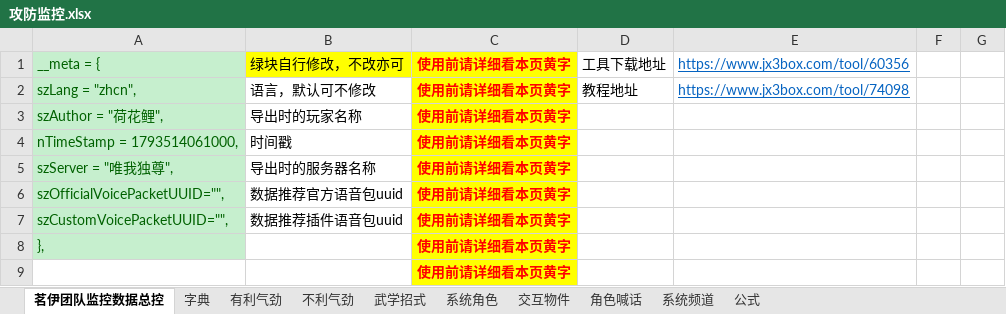
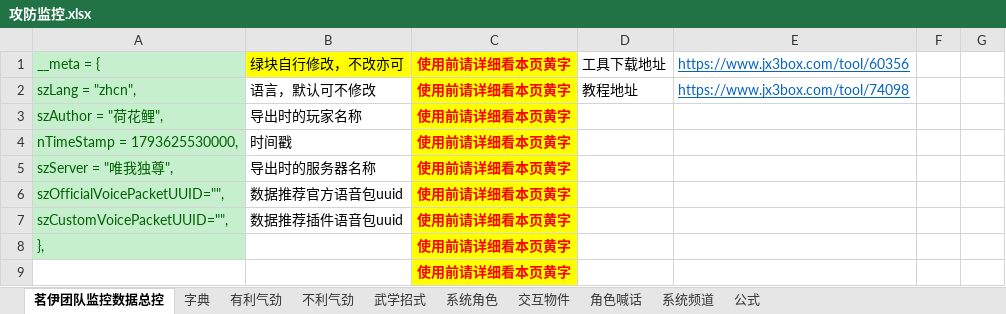
Before and after one commit to LyKoiya/LHDBM, an Excel workbook: 阵营/攻防监控.xlsx, sheet 茗伊团队监控数据总控, drawn as a sheet; only a part is shown; values as stored, in another font and other column widths than the file's, no borders; the diff names each change by its address in the sheet, - before the commit and + after, or states it on an @@ line.

```diff
--- a/阵营/攻防监控.xlsx (sheet 茗伊团队监控数据总控)
+++ b/阵营/攻防监控.xlsx (sheet 茗伊团队监控数据总控)
-A4: nTimeStamp = 1793514061000,
+A4: nTimeStamp = 1793625530000,
```
Also changed, not shown: sheet 角色喊话, sheet 系统频道, formulas that keep their value, 3 other files.
